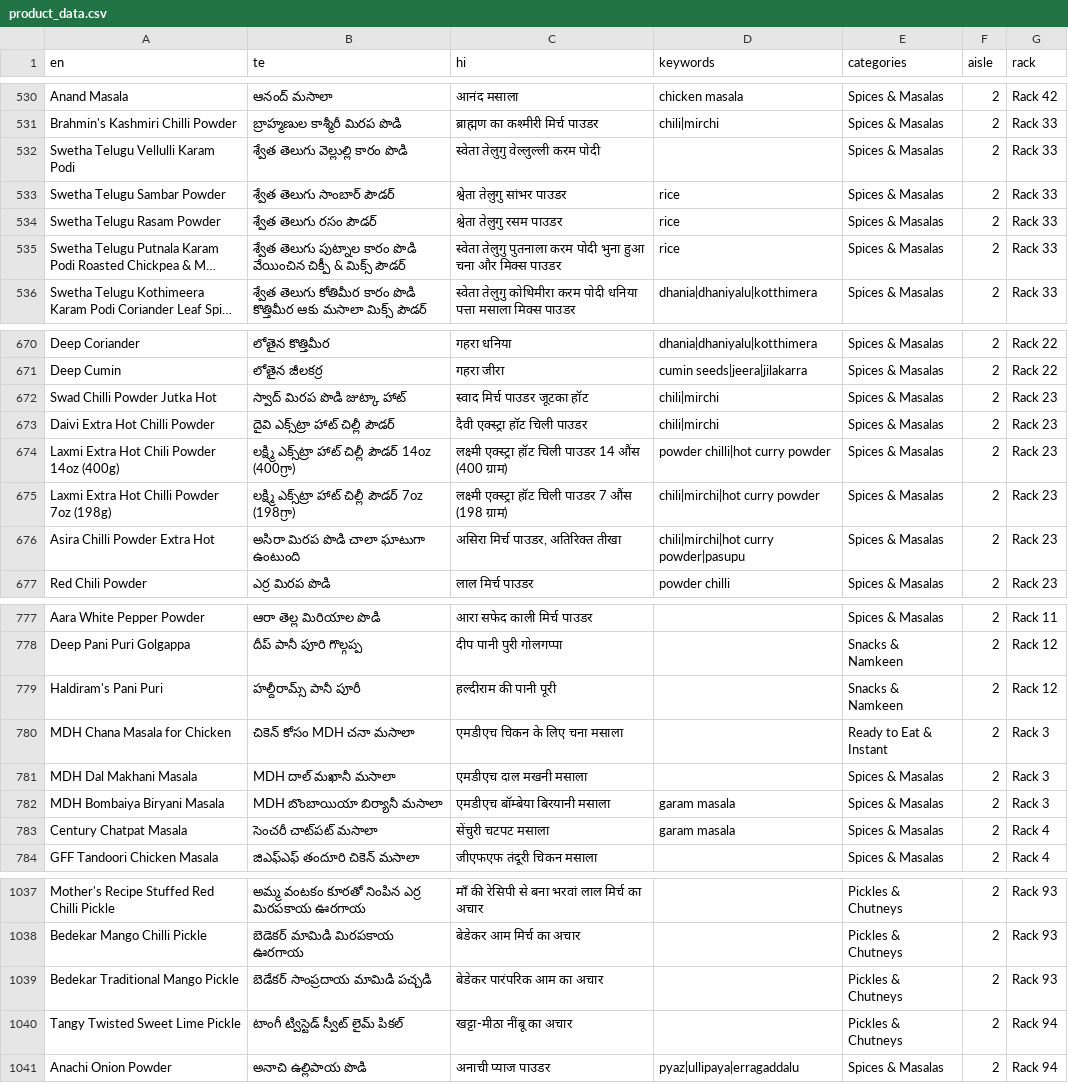
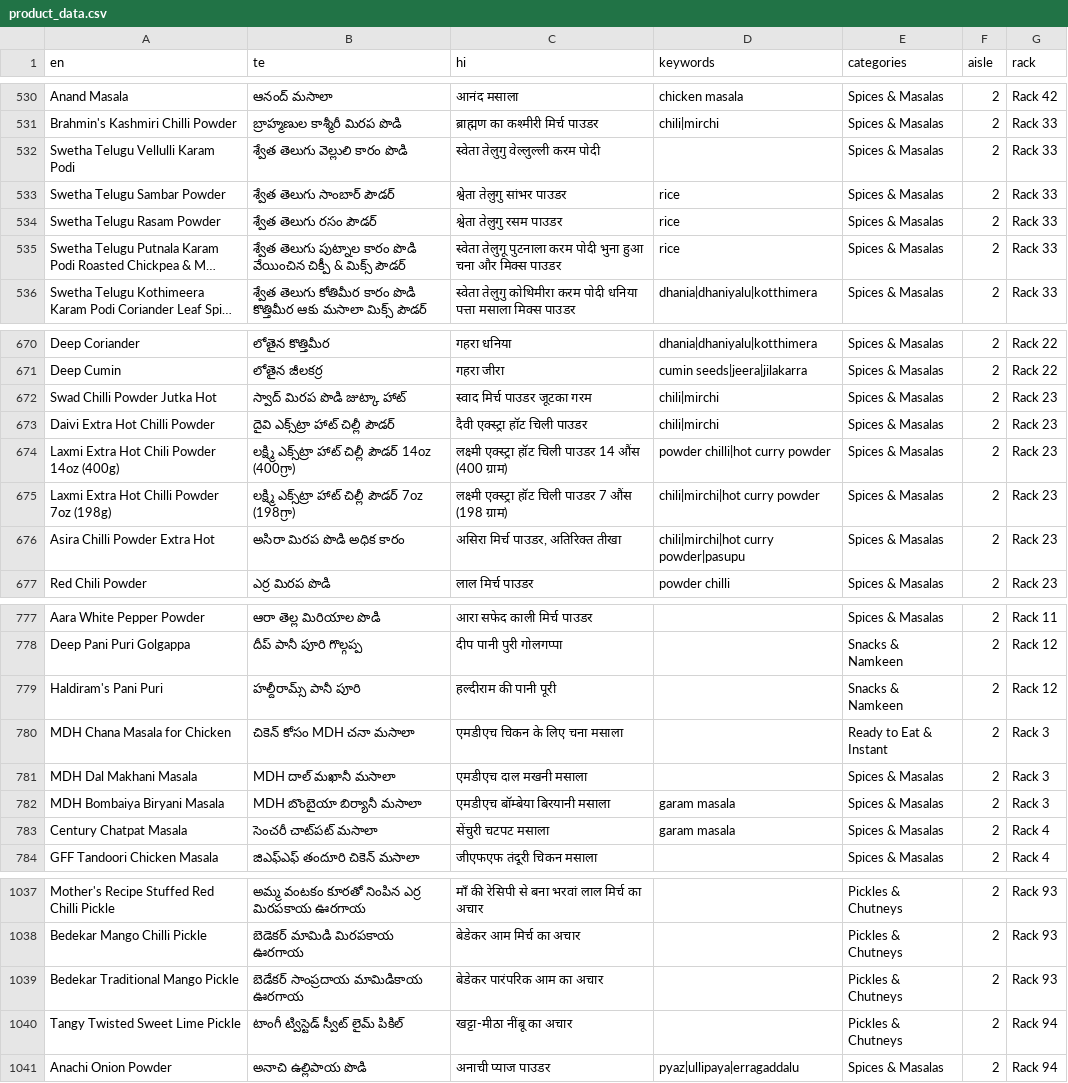
Before and after one commit to vajrang-b/bharatbazar, a CSV file: docs/json/product_data.csv, drawn as a sheet; only a part is shown, gaps mark what is left out; long unchanged cells end in …; the diff covers the shown part only; the diff names each change by its address in the sheet, - before the commit and + after, or states it on an @@ line.

```diff
--- a/docs/json/product_data.csv
+++ b/docs/json/product_data.csv
-B532 (te): శ్వేత తెలుగు వెల్లుల్లి కారం పొడి
+B532 (te): శ్వేత తెలుగు వెల్లులి కారం పొడి
-C535 (hi): स्वेता तेलुगु पुतनाला करम पोदी…
+C535 (hi): स्वेता तेलुगू पुटनाला करम पोदी…
-C672 (hi): स्वाद मिर्च पाउडर जूटका हॉट
+C672 (hi): स्वाद मिर्च पाउडर जूटका गरम
-B676 (te): అసిరా మిరప పొడి చాలా ఘాటుగా ఉంటుంది
+B676 (te): అసిరా మిరప పొడి అధిక కారం
-B779 (te): హల్దీరామ్స్ పానీ పూరీ
+B779 (te): హల్దీరామ్స్ పానీ పూరి
-B782 (te): MDH బొంబాయియా బిర్యానీ మసాలా
+B782 (te): MDH బొంబైయా బిర్యానీ మసాలా
-B1039 (te): బెడేకర్ సాంప్రదాయ మామిడి పచ్చడి
+B1039 (te): బెడేకర్ సాంప్రదాయ మామిడికాయ ఊరగాయ
-B1040 (te): టాంగీ ట్విస్టెడ్ స్వీట్ లైమ్ పికల్
+B1040 (te): టాంగీ ట్విస్టెడ్ స్వీట్ లైమ్ పికిల్
```
Also changed, not shown: 55 edited cells elsewhere in this file.
